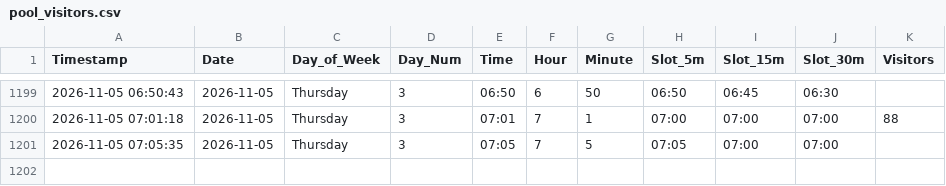
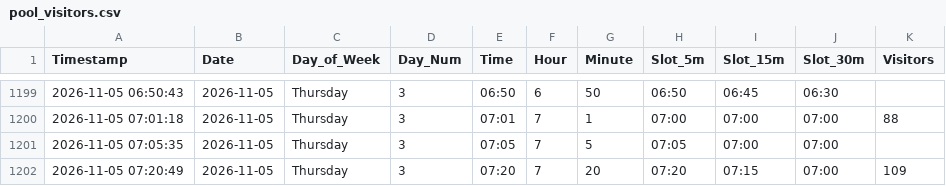
Before and after one commit to ghicos/hallenbad-tracker, a CSV file: pool_visitors.csv, drawn as a sheet; only a part is shown, gaps mark what is left out; the diff names each change by its address in the sheet, - before the commit and + after, or states it on an @@ line.

Commit message:
Update pool data and heatmap

```diff
--- a/pool_visitors.csv
+++ b/pool_visitors.csv
+row 1202: 2026-11-05 07:20:49 | 2026-11-05 | Thursday | 3 | 07:20 | 7 | 20 | 07:20 | 07:15 | 07:00 | 109
```
Also changed, not shown: 1 other file.
